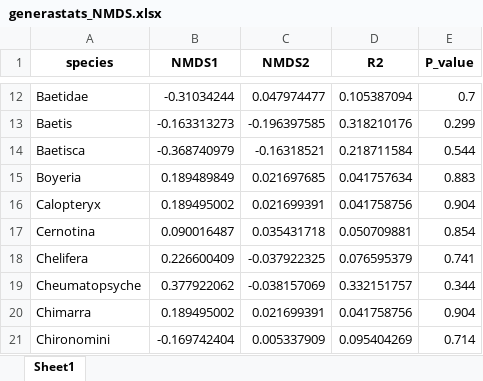
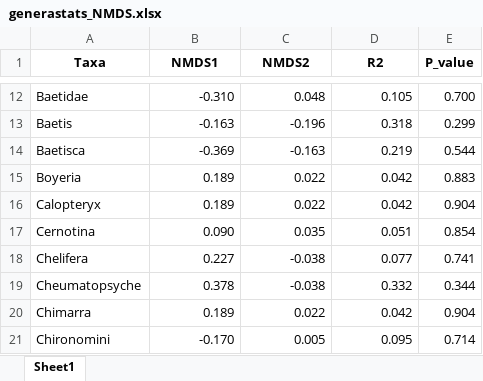
Before and after one commit to kelleysinning/saltyC_VirginiaTech, an Excel workbook: SUMMARY SHEETS/generastats_NMDS.xlsx, sheet Sheet1, drawn as a sheet; only a part is shown, gaps mark what is left out; values as stored, in another font and other column widths than the file's, no borders; the diff covers the shown part only; the diff names each change by its address in the sheet, - before the commit and + after, or states it on an @@ line.

```diff
--- a/SUMMARY SHEETS/generastats_NMDS.xlsx (sheet Sheet1)
+++ b/SUMMARY SHEETS/generastats_NMDS.xlsx (sheet Sheet1)
-A1: species
+A1: Taxa
-B12 (NMDS1): -0.31034244
+B12 (NMDS1): -0.310
-C12 (NMDS2): 0.047974477
+C12 (NMDS2): 0.048
-D12 (R2): 0.105387094
+D12 (R2): 0.105
-E12 (P_value): 0.7
+E12 (P_value): 0.700
-B13 (NMDS1): -0.163313273
+B13 (NMDS1): -0.163
-C13 (NMDS2): -0.196397585
+C13 (NMDS2): -0.196
-D13 (R2): 0.318210176
+D13 (R2): 0.318
-B14 (NMDS1): -0.368740979
+B14 (NMDS1): -0.369
-C14 (NMDS2): -0.16318521
+C14 (NMDS2): -0.163
-D14 (R2): 0.218711584
+D14 (R2): 0.219
-B15 (NMDS1): 0.189489849
+B15 (NMDS1): 0.189
-C15 (NMDS2): 0.021697685
+C15 (NMDS2): 0.022
-D15 (R2): 0.041757634
+D15 (R2): 0.042
-B16 (NMDS1): 0.189495002
+B16 (NMDS1): 0.189
-C16 (NMDS2): 0.021699391
+C16 (NMDS2): 0.022
-D16 (R2): 0.041758756
+D16 (R2): 0.042
-B17 (NMDS1): 0.090016487
+B17 (NMDS1): 0.090
-C17 (NMDS2): 0.035431718
+C17 (NMDS2): 0.035
-D17 (R2): 0.050709881
+D17 (R2): 0.051
-B18 (NMDS1): 0.226600409
+B18 (NMDS1): 0.227
-C18 (NMDS2): -0.037922325
+C18 (NMDS2): -0.038
-D18 (R2): 0.076595379
+D18 (R2): 0.077
-B19 (NMDS1): 0.377922062
+B19 (NMDS1): 0.378
-C19 (NMDS2): -0.038157069
+C19 (NMDS2): -0.038
-D19 (R2): 0.332151757
+D19 (R2): 0.332
-B20 (NMDS1): 0.189495002
+B20 (NMDS1): 0.189
-C20 (NMDS2): 0.021699391
+C20 (NMDS2): 0.022
-D20 (R2): 0.041758756
+D20 (R2): 0.042
-B21 (NMDS1): -0.169742404
+B21 (NMDS1): -0.170
-C21 (NMDS2): 0.005337909
+C21 (NMDS2): 0.005
-D21 (R2): 0.095404269
+D21 (R2): 0.095
```
Also changed, not shown: 264 edited cells elsewhere in this sheet, SUMMARY SHEETS/SC.Levels updated.xlsx, SUMMARY SHEETS/environmentalvectorstats_NMDS.xlsx, 12 other files.
